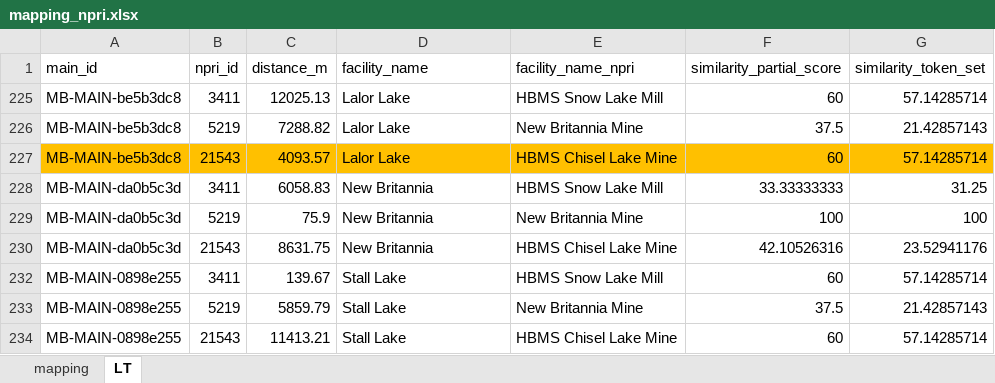
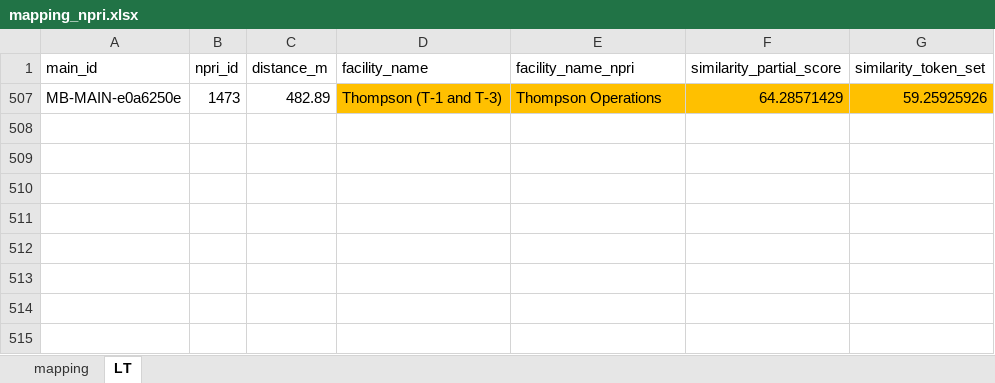
Before and after one commit to marpellan/metallican_db, an Excel workbook: data/Mappings/mapping_npri.xlsx, sheet LT, drawn as a sheet; values as stored, in another font and other column widths than the file's, no borders; removed rows and columns are numbered as before the commit, all else as after; the diff names each change by its address in the sheet, - before the commit and + after, or states it on an @@ line.

```diff
--- a/data/Mappings/mapping_npri.xlsx (sheet LT)
+++ b/data/Mappings/mapping_npri.xlsx (sheet LT)
@@ row 225 hidden: MB-MAIN-be5b3dc8 | 3411 | 12025.13 | Lalor Lake | HBMS Snow Lake Mill | 60 | 57.14285714 @@
@@ row 226 hidden: MB-MAIN-be5b3dc8 | 5219 | 7288.82 | Lalor Lake | New Britannia Mine | 37.5 | 21.42857143 @@
@@ row 227 hidden: MB-MAIN-be5b3dc8 | 21543 | 4093.57 | Lalor Lake | HBMS Chisel Lake Mine | 60 | 57.14285714 @@
@@ row 228 hidden: MB-MAIN-da0b5c3d | 3411 | 6058.83 | New Britannia | HBMS Snow Lake Mill | 33.33333333 | 31.25 @@
@@ row 229 hidden: MB-MAIN-da0b5c3d | 5219 | 75.9 | New Britannia | New Britannia Mine | 100 | 100 @@
@@ row 230 hidden: MB-MAIN-da0b5c3d | 21543 | 8631.75 | New Britannia | HBMS Chisel Lake Mine | 42.10526316 | 23.52941176 @@
@@ row 232 hidden: MB-MAIN-0898e255 | 3411 | 139.67 | Stall Lake | HBMS Snow Lake Mill | 60 | 57.14285714 @@
@@ row 233 hidden: MB-MAIN-0898e255 | 5219 | 5859.79 | Stall Lake | New Britannia Mine | 37.5 | 21.42857143 @@
@@ row 234 hidden: MB-MAIN-0898e255 | 21543 | 11413.21 | Stall Lake | HBMS Chisel Lake Mine | 60 | 57.14285714 @@
@@ row 507 unhidden: MB-MAIN-e0a6250e | 1473 | 482.89 | Thompson (T-1 and T-3) | Thompson Operations | 64.28571429 | 59.25925926 @@
```
Also changed, not shown: sheet mapping, data/Mappings/mapping_ghg.xlsx, data/Tables/extracted_data.xlsx, 18 other files.
